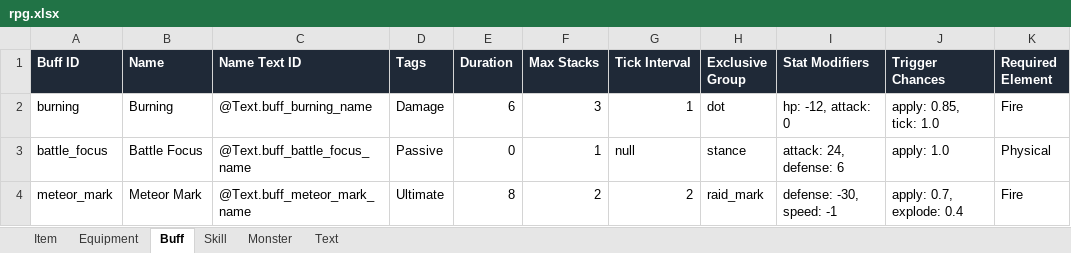
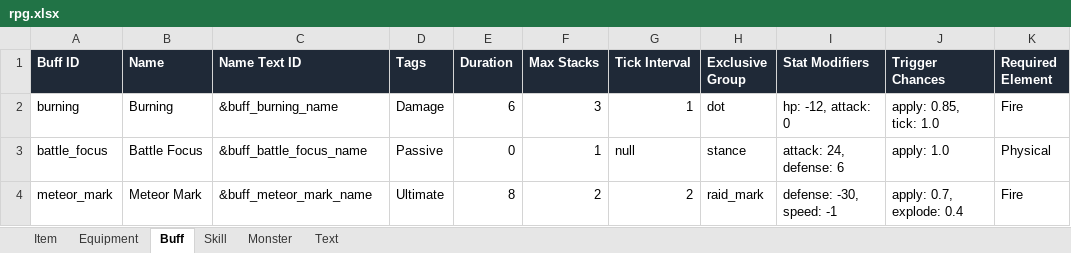
Before and after one commit to Puring103/coflow, an Excel workbook: examples/rpg/data/rpg.xlsx, sheet Buff, drawn as a sheet; only a part is shown; values as stored, in another font and other column widths than the file's, no borders; the diff names each change by its address in the sheet, - before the commit and + after, or states it on an @@ line.

```diff
--- a/examples/rpg/data/rpg.xlsx (sheet Buff)
+++ b/examples/rpg/data/rpg.xlsx (sheet Buff)
-C2 (Name Text ID): @Text.buff_burning_name
+C2 (Name Text ID): &buff_burning_name
-C3 (Name Text ID): @Text.buff_battle_focus_name
+C3 (Name Text ID): &buff_battle_focus_name
-C4 (Name Text ID): @Text.buff_meteor_mark_name
+C4 (Name Text ID): &buff_meteor_mark_name
```
Also changed, not shown: sheet Equipment, sheet Monster, sheet Skill, sheet Item, 36 other files.
